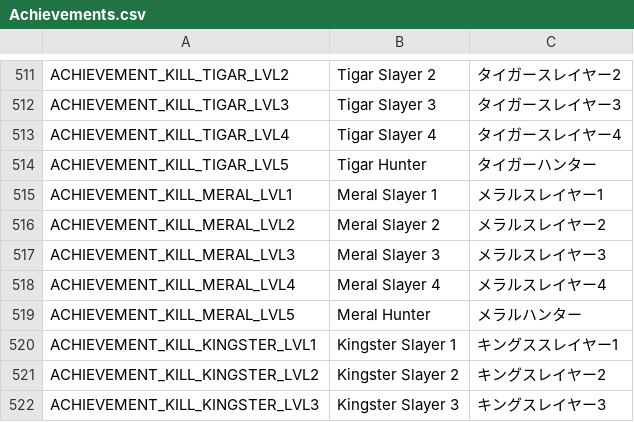
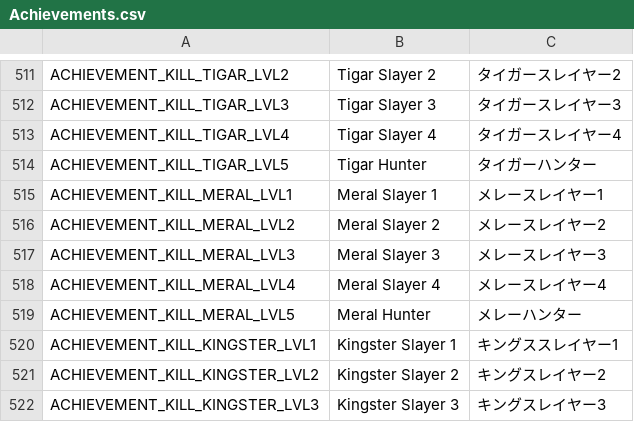
Before and after one commit to rica-augur/Flyff-Universe-Translations, a CSV file: Japanese/Achievements.csv, drawn as a sheet; only a part is shown, gaps mark what is left out.

```diff
--- a/Japanese/Achievements.csv
+++ b/Japanese/Achievements.csv
@@ -514,7 +514,7 @@ ACHIEVEMENT_KILL_TIGAR_LVL4,Tigar Slayer 4,タイガースレイヤー4
 ACHIEVEMENT_KILL_TIGAR_LVL5,Tigar Hunter,タイガーハンター
-ACHIEVEMENT_KILL_MERAL_LVL1,Meral Slayer 1,メラルスレイヤー1
-ACHIEVEMENT_KILL_MERAL_LVL2,Meral Slayer 2,メラルスレイヤー2
-ACHIEVEMENT_KILL_MERAL_LVL3,Meral Slayer 3,メラルスレイヤー3
-ACHIEVEMENT_KILL_MERAL_LVL4,Meral Slayer 4,メラルスレイヤー4
-ACHIEVEMENT_KILL_MERAL_LVL5,Meral Hunter,メラルハンター
+ACHIEVEMENT_KILL_MERAL_LVL1,Meral Slayer 1,メレースレイヤー1
+ACHIEVEMENT_KILL_MERAL_LVL2,Meral Slayer 2,メレースレイヤー2
+ACHIEVEMENT_KILL_MERAL_LVL3,Meral Slayer 3,メレースレイヤー3
+ACHIEVEMENT_KILL_MERAL_LVL4,Meral Slayer 4,メレースレイヤー4
+ACHIEVEMENT_KILL_MERAL_LVL5,Meral Hunter,メレーハンター
 ACHIEVEMENT_KILL_KINGSTER_LVL1,Kingster Slayer 1,キングススレイヤー1
```
Also changed, not shown: Japanese/Movers.csv, Japanese/Quests.csv, 3 other files.
